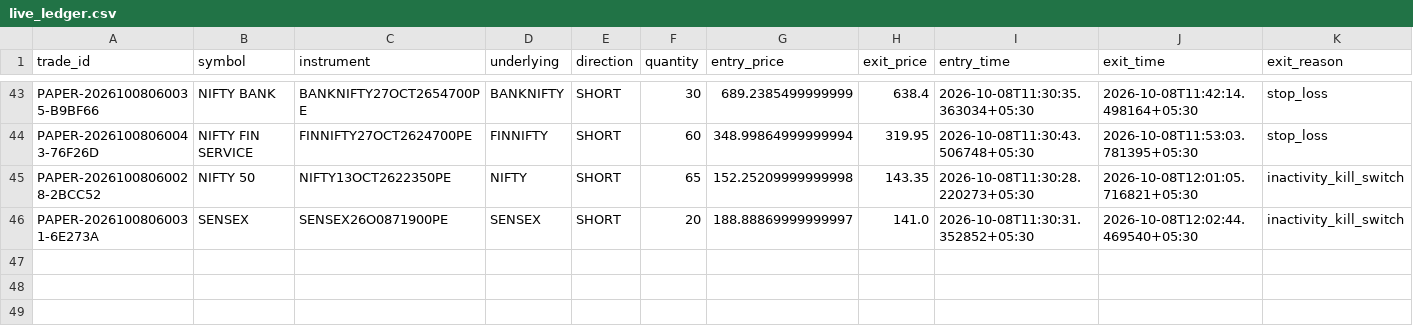
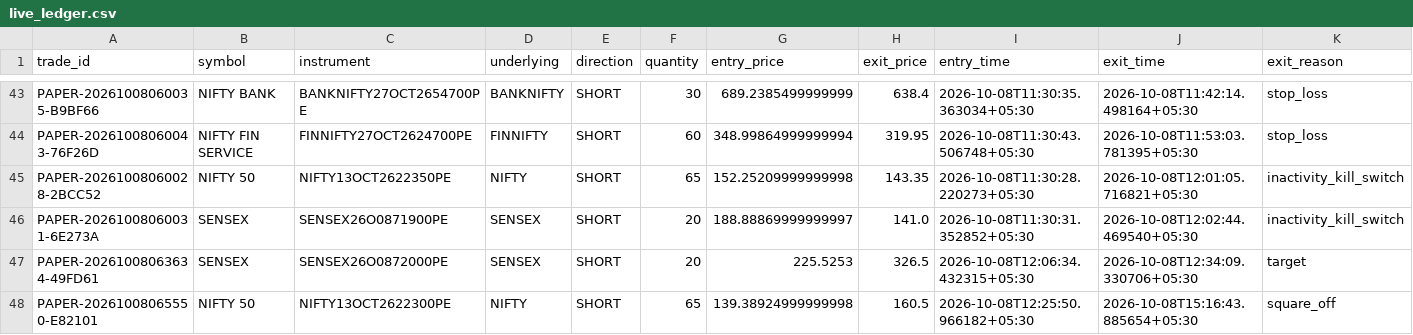
Before and after one commit to TN-Light/trading, a CSV file: reports/papertrade/live_ledger.csv, drawn as a sheet; only a part is shown, gaps mark what is left out; rows hold the shown columns only; the diff names each change by its address in the sheet, - before the commit and + after, or states it on an @@ line.

Commit message:
feat(quant): signal gate upgrades, runner preservation, and dual-track telegram alerts

```diff
--- a/reports/papertrade/live_ledger.csv
+++ b/reports/papertrade/live_ledger.csv
+row 47: PAPER-20261008063634-49FD61 | SENSEX | SENSEX26O0872000PE | SENSEX | SHORT | 20 | 225.5253 | 326.5 | 2026-10-08T12:06:34.432315+05:30 | 2026-10-08T12:34:09.330706+05:30 | target
+row 48: PAPER-20261008065550-E82101 | NIFTY 50 | NIFTY13OCT2622300PE | NIFTY | SHORT | 65 | 139.38924999999998 | 160.5 | 2026-10-08T12:25:50.966182+05:30 | 2026-10-08T15:16:43.885654+05:30 | square_off
```
Also changed, not shown: 6 other files.
